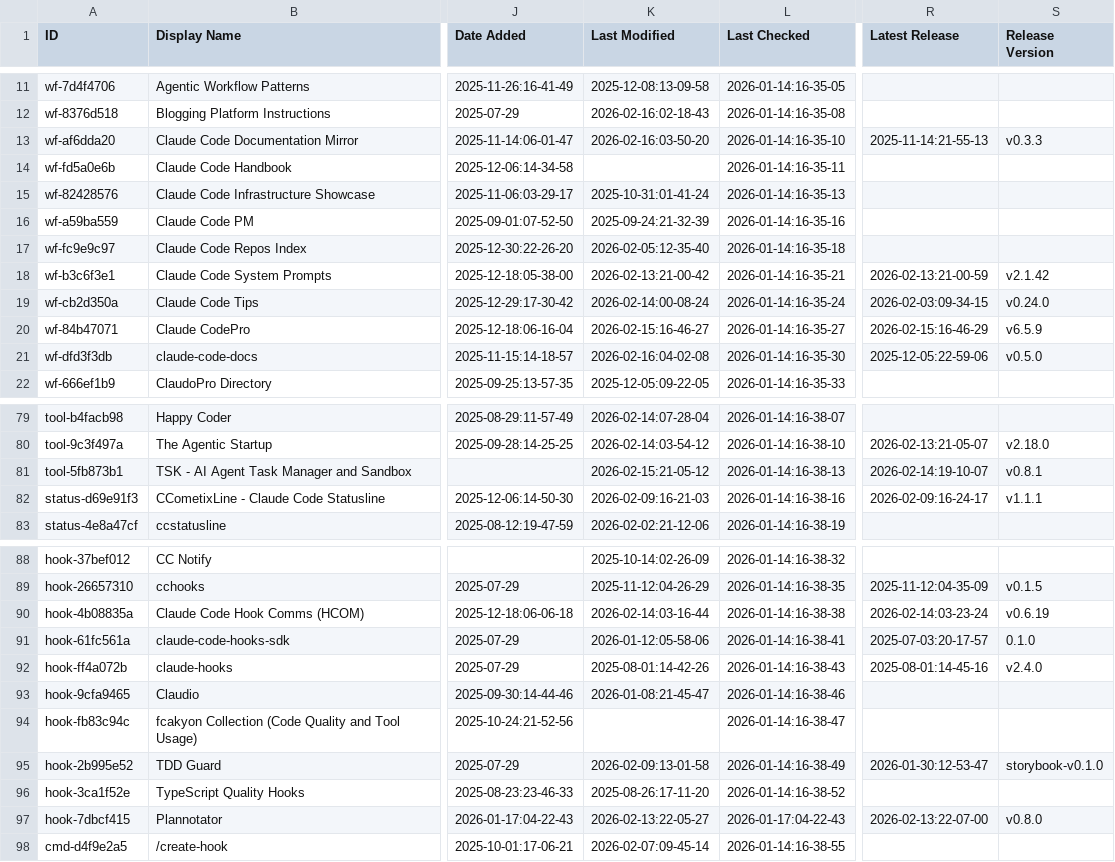
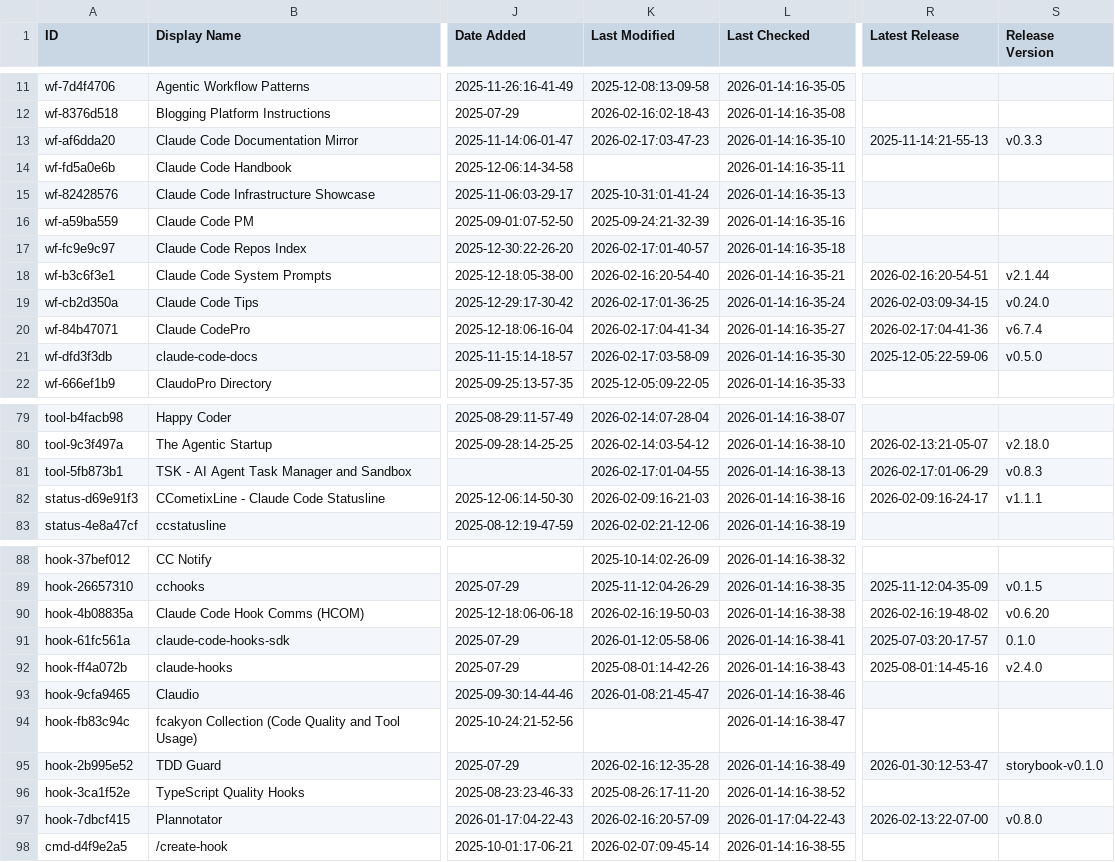
Before and after one commit to elrudrakssh/awesome-claude-code, a CSV file: THE_RESOURCES_TABLE.csv, drawn as a sheet; only a part is shown, gaps mark what is left out; the diff covers the shown part only; the diff names each change by its address in the sheet, - before the commit and + after, or states it on an @@ line.

```diff
--- a/THE_RESOURCES_TABLE.csv
+++ b/THE_RESOURCES_TABLE.csv
-K13 (Last Modified): 2026-02-16:03-50-20
+K13 (Last Modified): 2026-02-17:03-47-23
-K17 (Last Modified): 2026-02-05:12-35-40
+K17 (Last Modified): 2026-02-17:01-40-57
-K18 (Last Modified): 2026-02-13:21-00-42
+K18 (Last Modified): 2026-02-16:20-54-40
-R18 (Latest Release): 2026-02-13:21-00-59
+R18 (Latest Release): 2026-02-16:20-54-51
-S18 (Release Version): v2.1.42
+S18 (Release Version): v2.1.44
-K19 (Last Modified): 2026-02-14:00-08-24
+K19 (Last Modified): 2026-02-17:01-36-25
-K20 (Last Modified): 2026-02-15:16-46-27
+K20 (Last Modified): 2026-02-17:04-41-34
-R20 (Latest Release): 2026-02-15:16-46-29
+R20 (Latest Release): 2026-02-17:04-41-36
-S20 (Release Version): v6.5.9
+S20 (Release Version): v6.7.4
-K21 (Last Modified): 2026-02-16:04-02-08
+K21 (Last Modified): 2026-02-17:03-58-09
-K81 (Last Modified): 2026-02-15:21-05-12
+K81 (Last Modified): 2026-02-17:01-04-55
-R81 (Latest Release): 2026-02-14:19-10-07
+R81 (Latest Release): 2026-02-17:01-06-29
-S81 (Release Version): v0.8.1
+S81 (Release Version): v0.8.3
-K90 (Last Modified): 2026-02-14:03-16-44
+K90 (Last Modified): 2026-02-16:19-50-03
-R90 (Latest Release): 2026-02-14:03-23-24
+R90 (Latest Release): 2026-02-16:19-48-02
-S90 (Release Version): v0.6.19
+S90 (Release Version): v0.6.20
-K95 (Last Modified): 2026-02-09:13-01-58
+K95 (Last Modified): 2026-02-16:12-35-28
-K97 (Last Modified): 2026-02-13:22-05-27
+K97 (Last Modified): 2026-02-16:20-57-09
```
Also changed, not shown: 37 edited cells elsewhere in this file.
